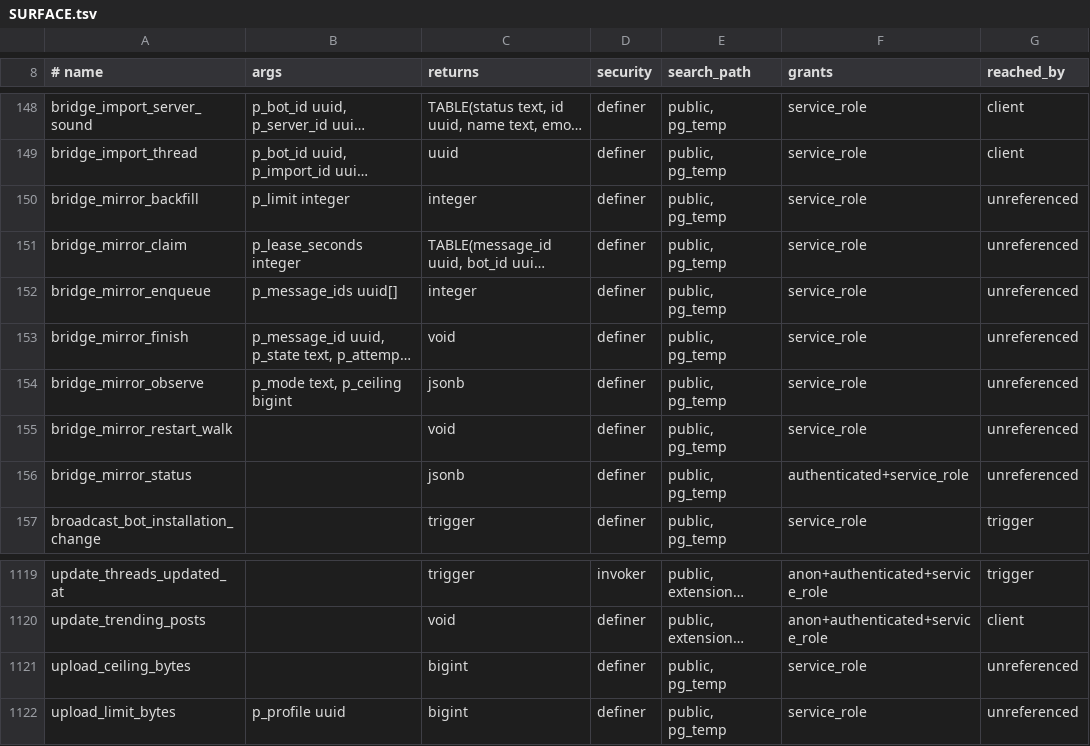
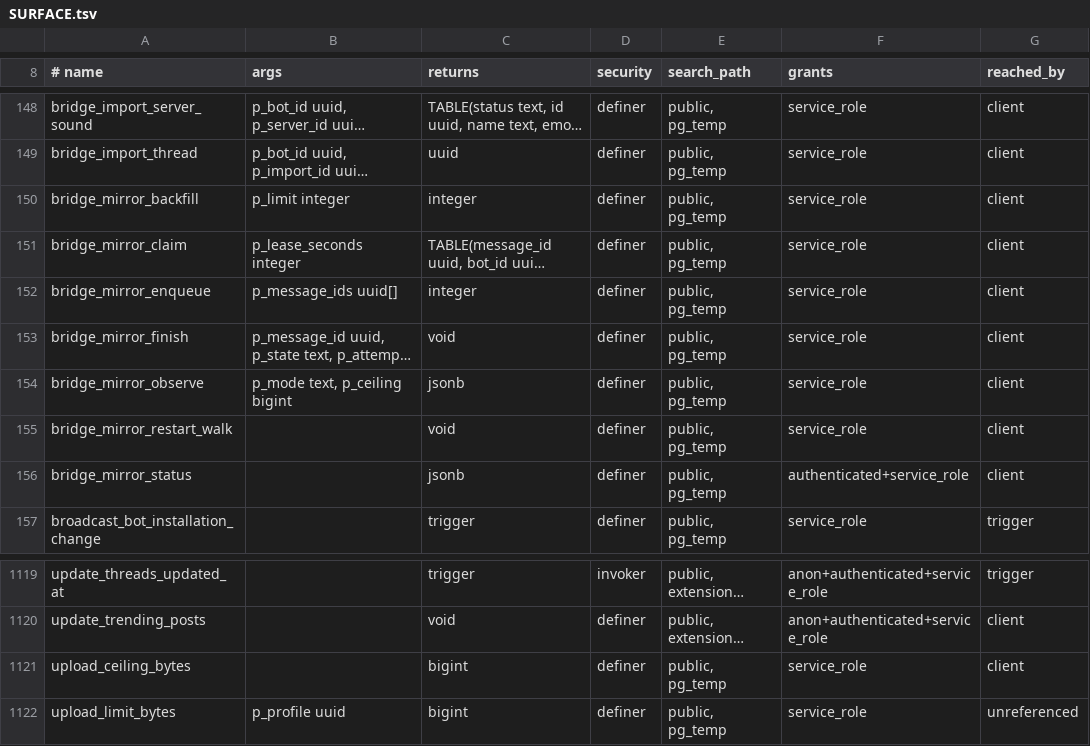
Before and after one commit to WWPOL/brapmony, a TSV file: db_schema/SURFACE.tsv, drawn as a sheet; only a part is shown, gaps mark what is left out; long unchanged cells end in …; the diff names each change by its address in the sheet, - before the commit and + after, or states it on an @@ line.

```diff
--- a/db_schema/SURFACE.tsv
+++ b/db_schema/SURFACE.tsv
-G150:G156 (reached_by): unreferenced
+G150:G156 (reached_by): client
-G1121 (reached_by): unreferenced
+G1121 (reached_by): client
```
Also changed, not shown: db_schema/REACHABILITY.tsv, 1 other file.
